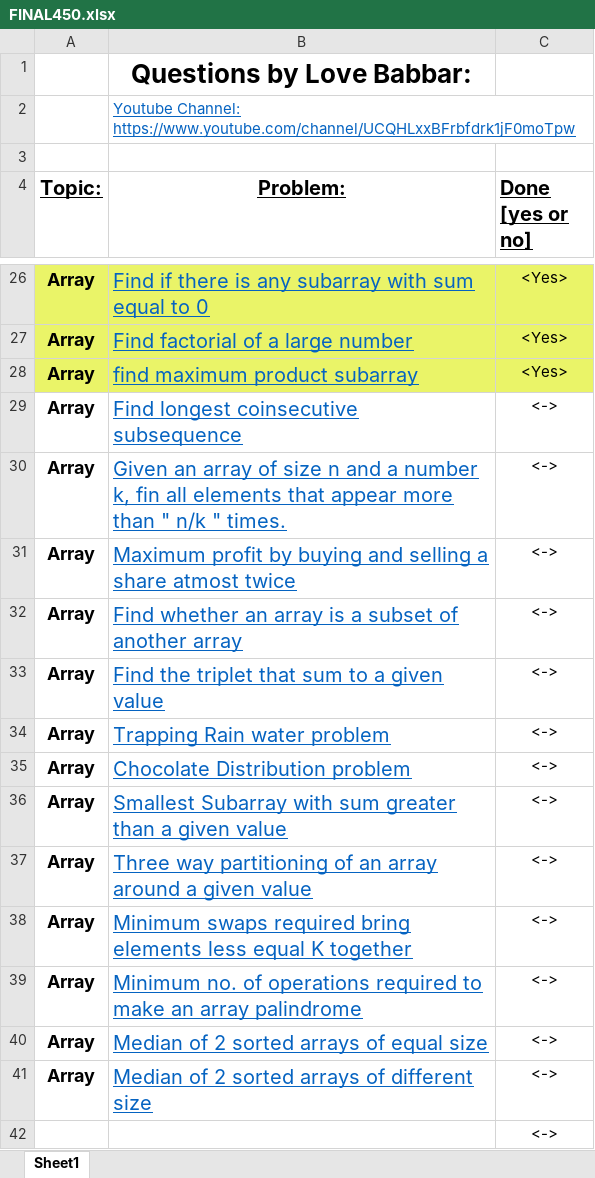
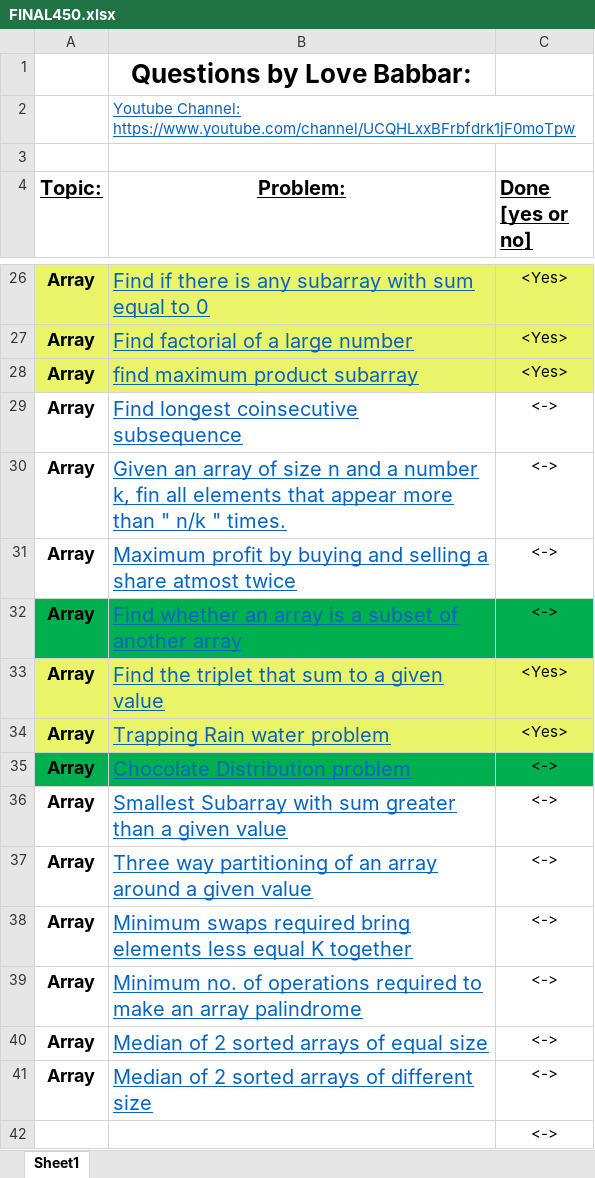
Before and after one commit to tech-saurabh382/LOVE-BABBAR-450-DSA-SHEET, an Excel workbook: FINAL450.xlsx, sheet Sheet1, drawn as a sheet; only a part is shown, gaps mark what is left out; values as stored, in another font and other column widths than the file's, no borders; the diff names each change by its address in the sheet, - before the commit and + after, or states it on an @@ line.

```diff
--- a/FINAL450.xlsx (sheet Sheet1)
+++ b/FINAL450.xlsx (sheet Sheet1)
-A32:C32 fill: none
+A32:C32 fill: #00B050
-A33:C34 fill: none
+A33:C34 fill: #EAF468
-C33:C34 (Done [yes or no]): <->
+C33:C34 (Done [yes or no]): <Yes>
-A35:C35 fill: none
+A35:C35 fill: #00B050
```
Also changed, not shown: 1 other file.
